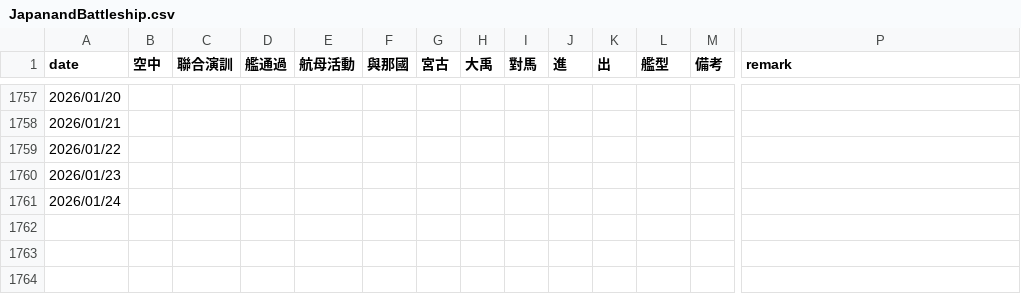
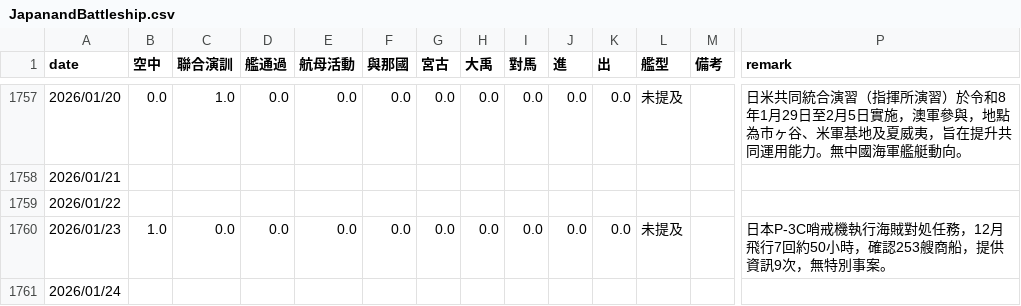
Before and after one commit to s0914712/pla-data-dashboard, a CSV file: data/JapanandBattleship.csv, drawn as a sheet; only a part is shown, gaps mark what is left out; the diff covers the shown part only; the diff names each change by its address in the sheet, - before the commit and + after, or states it on an @@ line.

```diff
--- a/data/JapanandBattleship.csv
+++ b/data/JapanandBattleship.csv
-B1757 (空中): (empty)
+B1757 (空中): 0.0
-C1757 (聯合演訓): (empty)
+C1757 (聯合演訓): 1.0
-D1757 (艦通過): (empty)
+D1757 (艦通過): 0.0
-E1757 (航母活動): (empty)
+E1757 (航母活動): 0.0
-F1757 (與那國): (empty)
+F1757 (與那國): 0.0
-G1757 (宮古): (empty)
+G1757 (宮古): 0.0
-H1757 (大禹): (empty)
+H1757 (大禹): 0.0
-I1757 (對馬): (empty)
+I1757 (對馬): 0.0
-J1757 (進): (empty)
+J1757 (進): 0.0
-K1757 (出): (empty)
+K1757 (出): 0.0
-L1757 (艦型): (empty)
+L1757 (艦型): 未提及
-P1757 (remark): (empty)
+P1757 (remark): 日米共同統合演習（指揮所演習）於令和8年1月29日至2月5日實施，澳軍參與，地點為市ヶ谷、米軍基地及夏威夷，旨在提升共同運用能力。無中國海軍艦艇動向。
-B1760 (空中): (empty)
+B1760 (空中): 1.0
-C1760 (聯合演訓): (empty)
+C1760 (聯合演訓): 0.0
-D1760 (艦通過): (empty)
+D1760 (艦通過): 0.0
-E1760 (航母活動): (empty)
+E1760 (航母活動): 0.0
-F1760 (與那國): (empty)
+F1760 (與那國): 0.0
-G1760 (宮古): (empty)
+G1760 (宮古): 0.0
-H1760 (大禹): (empty)
+H1760 (大禹): 0.0
-I1760 (對馬): (empty)
+I1760 (對馬): 0.0
-J1760 (進): (empty)
+J1760 (進): 0.0
-K1760 (出): (empty)
+K1760 (出): 0.0
-L1760 (艦型): (empty)
+L1760 (艦型): 未提及
-P1760 (remark): (empty)
+P1760 (remark): 日本P-3C哨戒機執行海賊對処任務，12月飛行7回約50小時，確認253艘商船，提供資訊9次，無特別事案。
```
Also changed, not shown: 60 edited cells elsewhere in this file.
